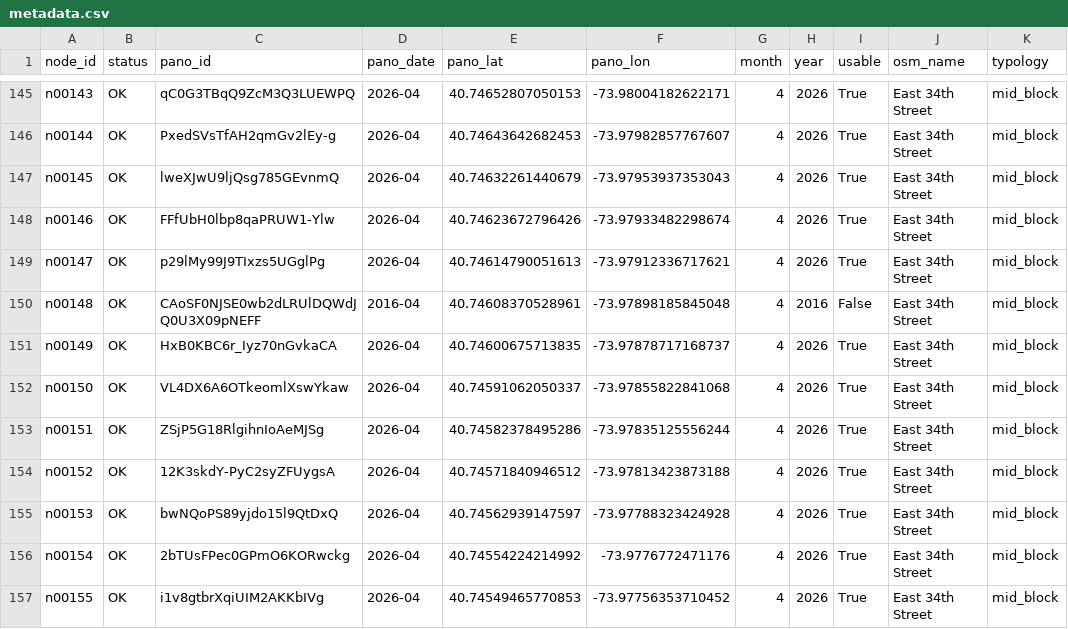
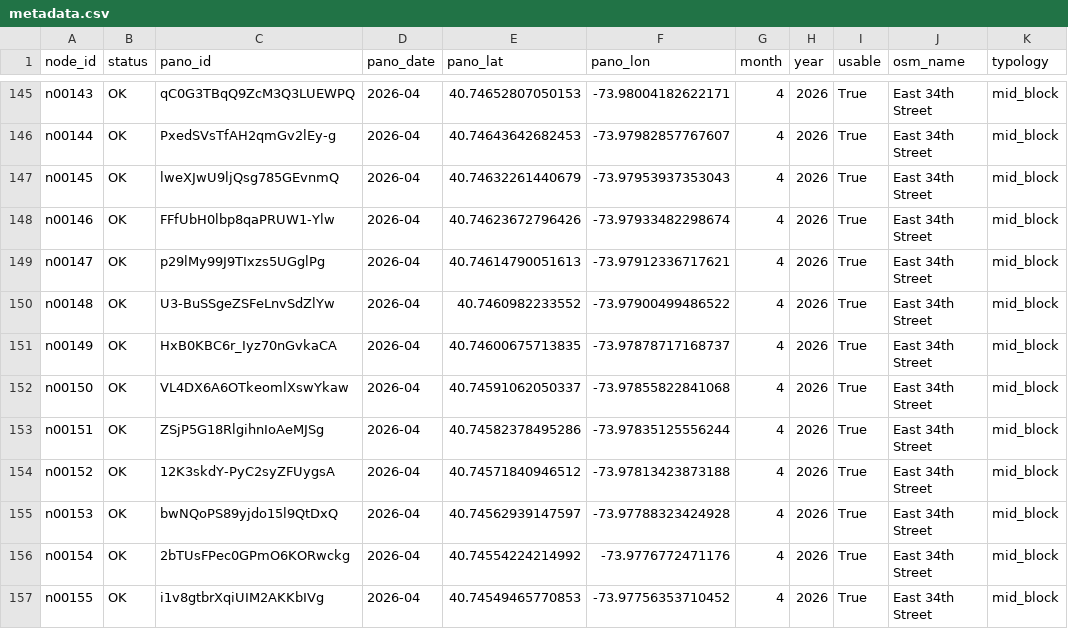
Before and after one commit to jling888/blockology-gvi, a CSV file: out/metadata/metadata.csv, drawn as a sheet; only a part is shown, gaps mark what is left out; the diff covers the shown part only.

```diff
--- a/out/metadata/metadata.csv
+++ b/out/metadata/metadata.csv
@@ -149,3 +149,3 @@ n00146,OK,FFfUbH0lbp8qaPRUW1-Ylw,2026-04,40.74623672796426,-73.97933482298674,4,
 n00147,OK,p29lMy99J9TIxzs5UGglPg,2026-04,40.74614790051613,-73.97912336717621,4,2026,True,East 34th Street,mid_block
-n00148,OK,CAoSF0NJSE0wb2dLRUlDQWdJQ0U3X09pNEFF,2016-04,40.74608370528961,-73.97898185845048,4,2016,False,East 34th Street,mid_block
+n00148,OK,U3-BuSSgeZSFeLnvSdZlYw,2026-04,40.7460982233552,-73.97900499486522,4,2026,True,East 34th Street,mid_block
 n00149,OK,HxB0KBC6r_Iyz70nGvkaCA,2026-04,40.74600675713835,-73.97878717168737,4,2026,True,East 34th Street,mid_block
```
Also changed, not shown: 35 edited cells elsewhere in this file, 13 other files.
